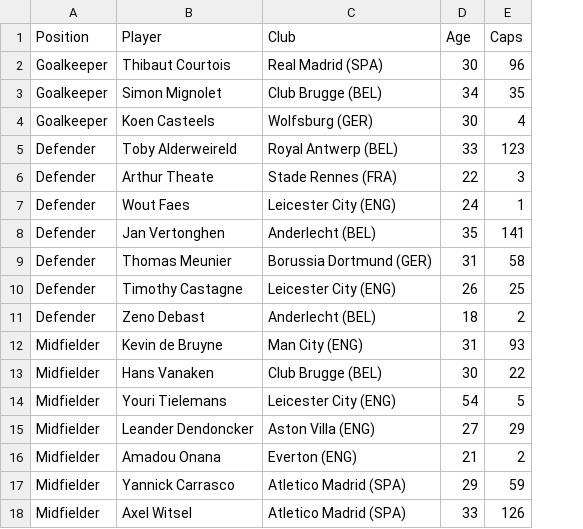
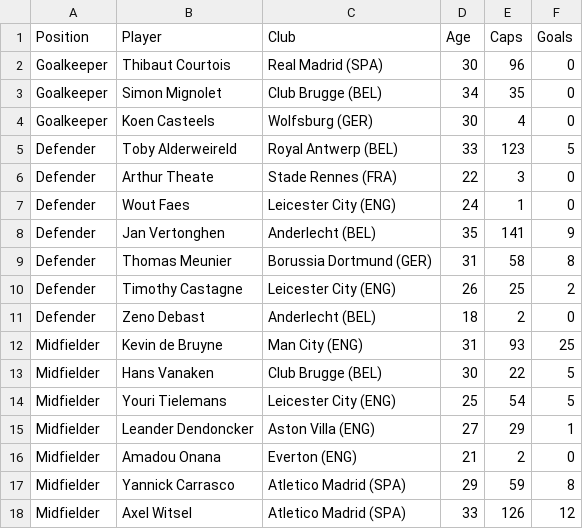
Before and after one commit to andreasmalta1/python-world_cup_22_player_analysis, a CSV file: csvs/belgium.csv, drawn as a sheet; only a part is shown; the diff names each change by its address in the sheet, - before the commit and + after, or states it on an @@ line.

```diff
--- a/csvs/belgium.csv
+++ b/csvs/belgium.csv
+column F (Goals), rows 2-18: 0 | 0 | 0 | 5 | 0 | 0 | 9 | 8 | 2 | 0 | 25 | 5 | 5 | 1 | 0 | 8 | 12
-D14 (Age): 54
+D14 (Age): 25
-E14 (Caps): 5
+E14 (Caps): 54
```
Also changed, not shown: csvs/canada.csv, csvs/france.csv, 36 other files.
